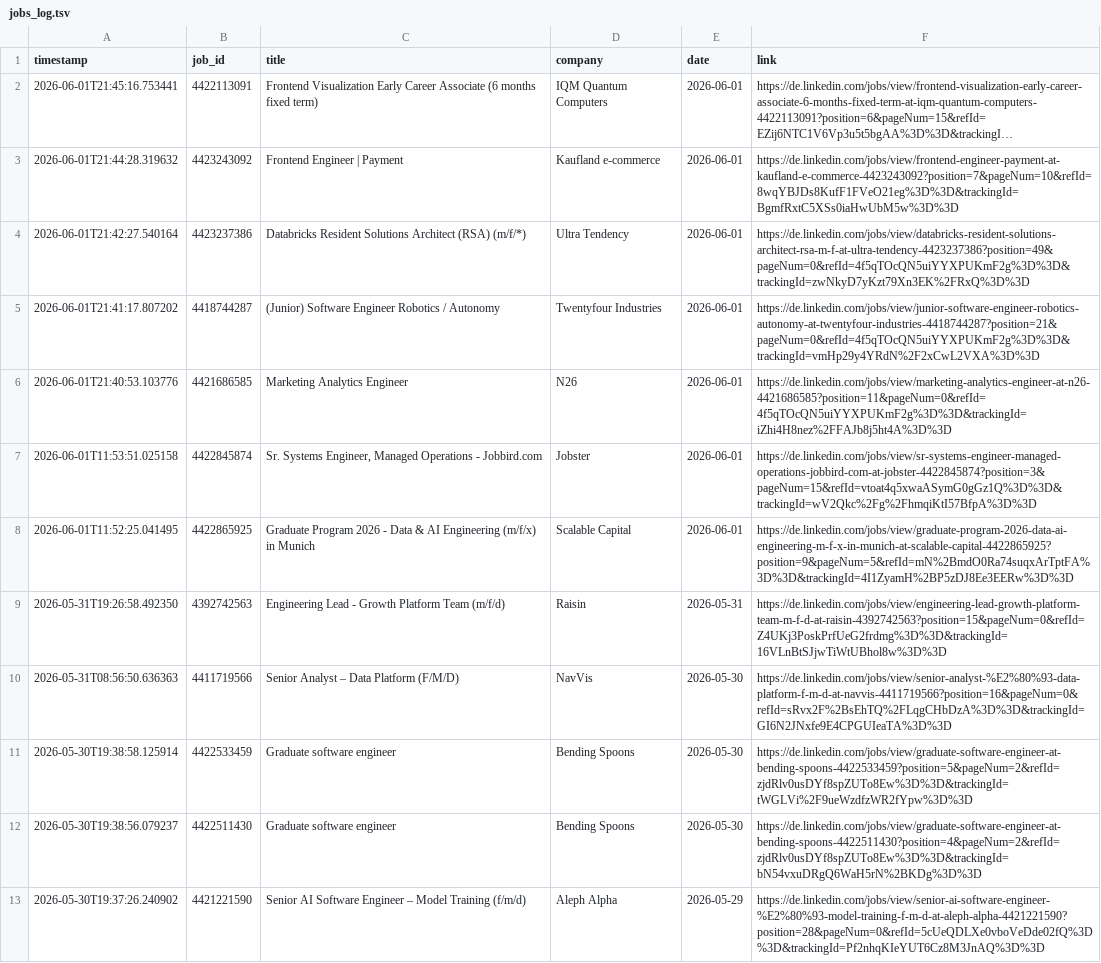
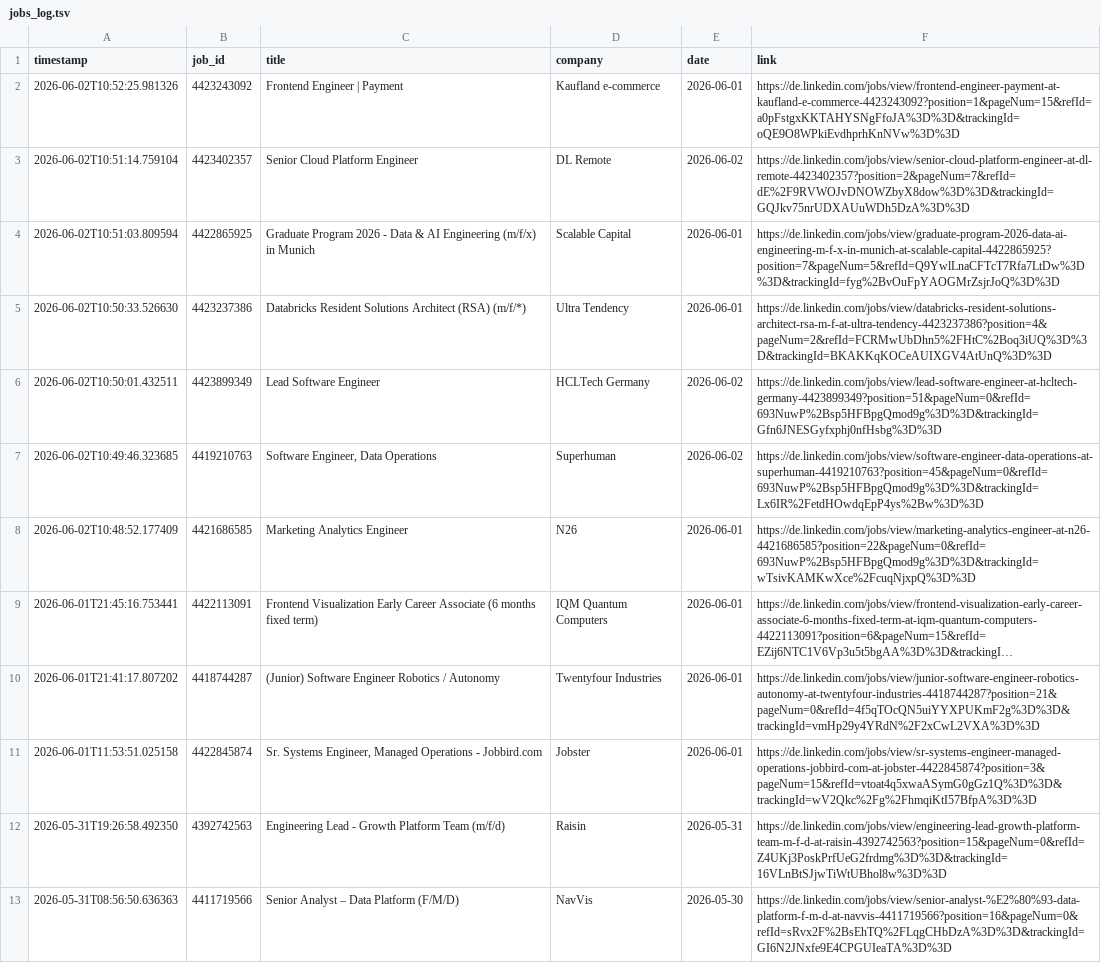
Before and after one commit to mugundanaswin/Data_Engineering, a TSV file: webscrapping_projects/scheduled/outputs/jobs_log.tsv, drawn as a sheet; only a part is shown; the shorter side is filled out with more unchanged rows; long unchanged cells end in …; removed rows and columns are numbered as before the commit, all else as after; the diff names each change by its address in the sheet, - before the commit and + after, or states it on an @@ line.

```diff
--- a/webscrapping_projects/scheduled/outputs/jobs_log.tsv
+++ b/webscrapping_projects/scheduled/outputs/jobs_log.tsv
+row 2: 2026-06-02T10:52:25.981326 | 4423243092 | Frontend Engineer | Payment | Kaufland e-commerce | 2026-06-01 | https://de.linkedin.com/jobs/view/frontend-engineer-payment-at-kaufland-e-commerce-4423243092?position=1&pageNum=15&refId=a0pFstgxKKTAHYSNgFfoJA%3D%3D&trackingId=oQE9O8WPkiEvdhprhKnNVw%3D%3D
+row 3: 2026-06-02T10:51:14.759104 | 4423402357 | Senior Cloud Platform Engineer | DL Remote | 2026-06-02 | https://de.linkedin.com/jobs/view/senior-cloud-platform-engineer-at-dl-remote-4423402357?position=2&pageNum=7&refId=dE%2F9RVWOJvDNOWZbyX8dow%3D%3D&trackingId=GQJkv75nrUDXAUuWDh5DzA%3D%3D
+row 4: 2026-06-02T10:51:03.809594 | 4422865925 | Graduate Program 2026 - Data & AI Engineering (m/f/x) in Munich | Scalable Capital | 2026-06-01 | https://de.linkedin.com/jobs/view/graduate-program-2026-data-ai-engineering-m-f-x-in-munich-at-scalable-capital-4422865925?position=7&pageNum=5&refId=Q9YwlLnaCFTcT7Rfa7LtDw%3D%3D&trackingId=fyg%2BvOuFpYAOGMrZsjrJoQ%3D%3D
+row 5: 2026-06-02T10:50:33.526630 | 4423237386 | Databricks Resident Solutions Architect (RSA) (m/f/*) | Ultra Tendency | 2026-06-01 | https://de.linkedin.com/jobs/view/databricks-resident-solutions-architect-rsa-m-f-at-ultra-tendency-4423237386?position=4&pageNum=2&refId=FCRMwUbDhn5%2FHtC%2Boq3iUQ%3D%3D&trackingId=BKAKKqKOCeAUIXGV4AtUnQ%3D%3D
+row 6: 2026-06-02T10:50:01.432511 | 4423899349 | Lead Software Engineer | HCLTech Germany | 2026-06-02 | https://de.linkedin.com/jobs/view/lead-software-engineer-at-hcltech-germany-4423899349?position=51&pageNum=0&refId=693NuwP%2Bsp5HFBpgQmod9g%3D%3D&trackingId=Gfn6JNESGyfxphj0nfHsbg%3D%3D
+row 7: 2026-06-02T10:49:46.323685 | 4419210763 | Software Engineer, Data Operations | Superhuman | 2026-06-02 | https://de.linkedin.com/jobs/view/software-engineer-data-operations-at-superhuman-4419210763?position=45&pageNum=0&refId=693NuwP%2Bsp5HFBpgQmod9g%3D%3D&trackingId=Lx6IR%2FetdHOwdqEpP4ys%2Bw%3D%3D
+row 8: 2026-06-02T10:48:52.177409 | 4421686585 | Marketing Analytics Engineer | N26 | 2026-06-01 | https://de.linkedin.com/jobs/view/marketing-analytics-engineer-at-n26-4421686585?position=22&pageNum=0&refId=693NuwP%2Bsp5HFBpgQmod9g%3D%3D&trackingId=wTsivKAMKwXce%2FcuqNjxpQ%3D%3D
-row 3: 2026-06-01T21:44:28.319632 | 4423243092 | Frontend Engineer | Payment | Kaufland e-commerce | 2026-06-01 | https://de.linkedin.com/jobs/view/frontend-engineer-payment-at-kaufland-e-commerce-4423243092?position=7&pageNum=10&refId=8wqYBJDs8KufF1FVeO21eg%3D%3D&trackingId=BgmfRxtC5XSs0iaHwUbM5w%3D%3D
-row 4: 2026-06-01T21:42:27.540164 | 4423237386 | Databricks Resident Solutions Architect (RSA) (m/f/*) | Ultra Tendency | 2026-06-01 | https://de.linkedin.com/jobs/view/databricks-resident-solutions-architect-rsa-m-f-at-ultra-tendency-4423237386?position=49&pageNum=0&refId=4f5qTOcQN5uiYYXPUKmF2g%3D%3D&trackingId=zwNkyD7yKzt79Xn3EK%2FRxQ%3D%3D
-row 6: 2026-06-01T21:40:53.103776 | 4421686585 | Marketing Analytics Engineer | N26 | 2026-06-01 | https://de.linkedin.com/jobs/view/marketing-analytics-engineer-at-n26-4421686585?position=11&pageNum=0&refId=4f5qTOcQN5uiYYXPUKmF2g%3D%3D&trackingId=iZhi4H8nez%2FFAJb8j5ht4A%3D%3D
-row 8: 2026-06-01T11:52:25.041495 | 4422865925 | Graduate Program 2026 - Data & AI Engineering (m/f/x) in Munich | Scalable Capital | 2026-06-01 | https://de.linkedin.com/jobs/view/graduate-program-2026-data-ai-engineering-m-f-x-in-munich-at-scalable-capital-4422865925?position=9&pageNum=5&refId=mN%2BmdO0Ra74suqxArTptFA%3D%3D&trackingId=4I1ZyamH%2BP5zDJ8Ee3EERw%3D%3D
```
